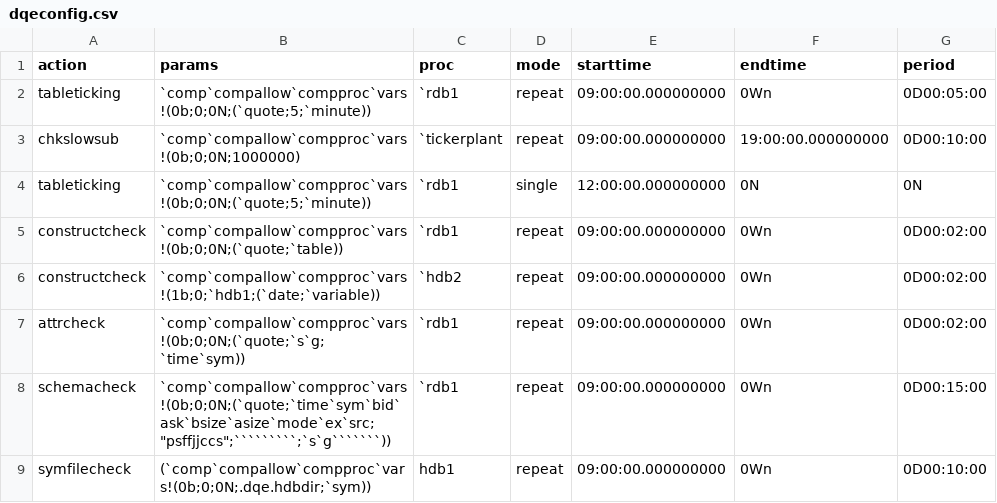
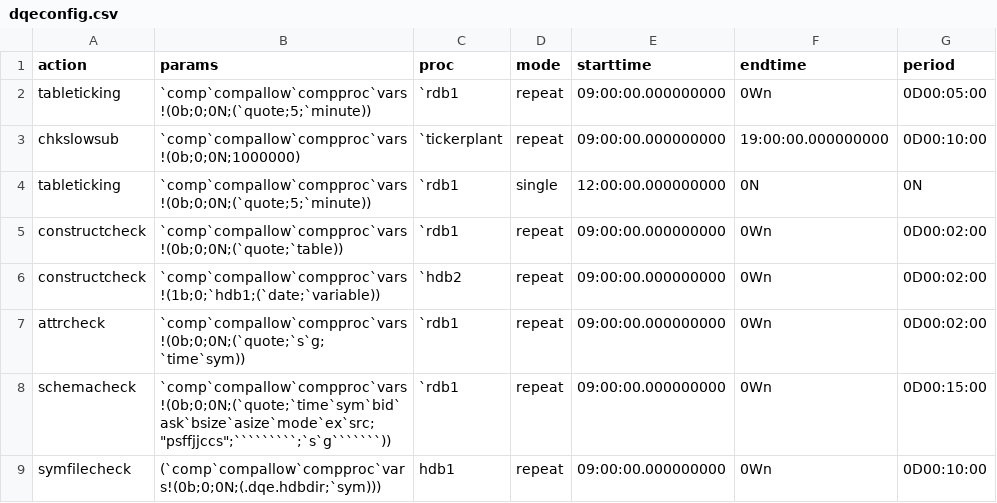
Before and after one commit to DataIntellectTech/TorQ, a CSV file: config/dqeconfig.csv, drawn as a sheet; the diff names each change by its address in the sheet, - before the commit and + after, or states it on an @@ line.

```diff
--- a/config/dqeconfig.csv
+++ b/config/dqeconfig.csv
-B9 (params): (`comp`compallow`compproc`vars!(0b;0;0N;.dqe.hdbdir;`sym))
+B9 (params): (`comp`compallow`compproc`vars!(0b;0;0N;(.dqe.hdbdir;`sym)))
```
Also changed, not shown: 1 other file.
